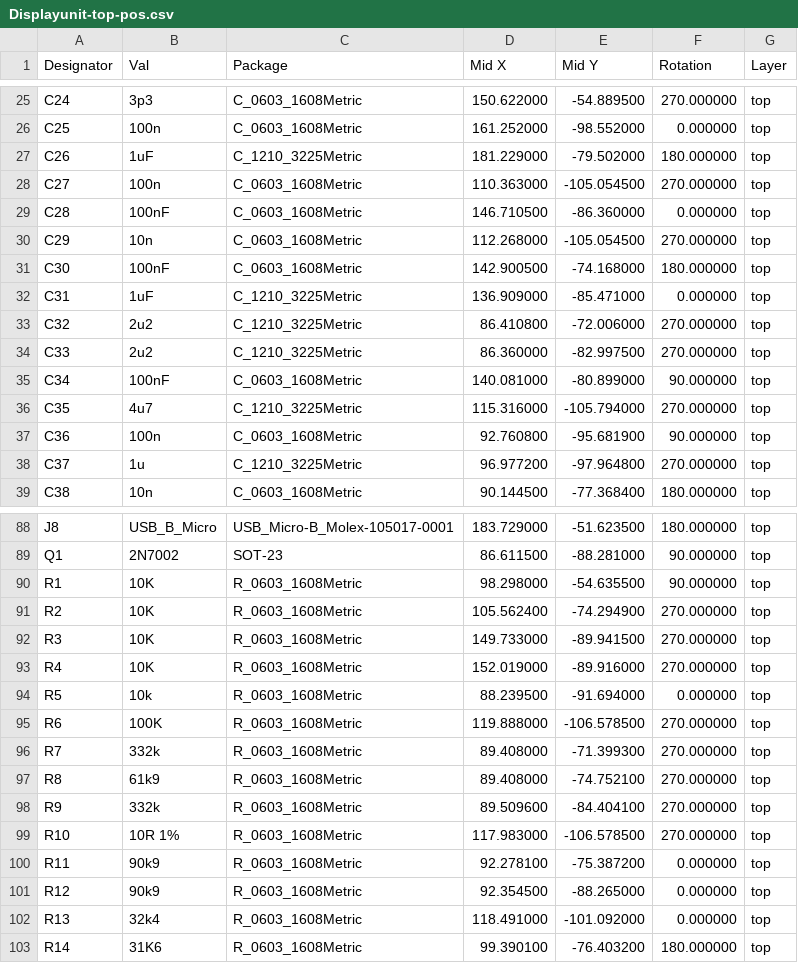
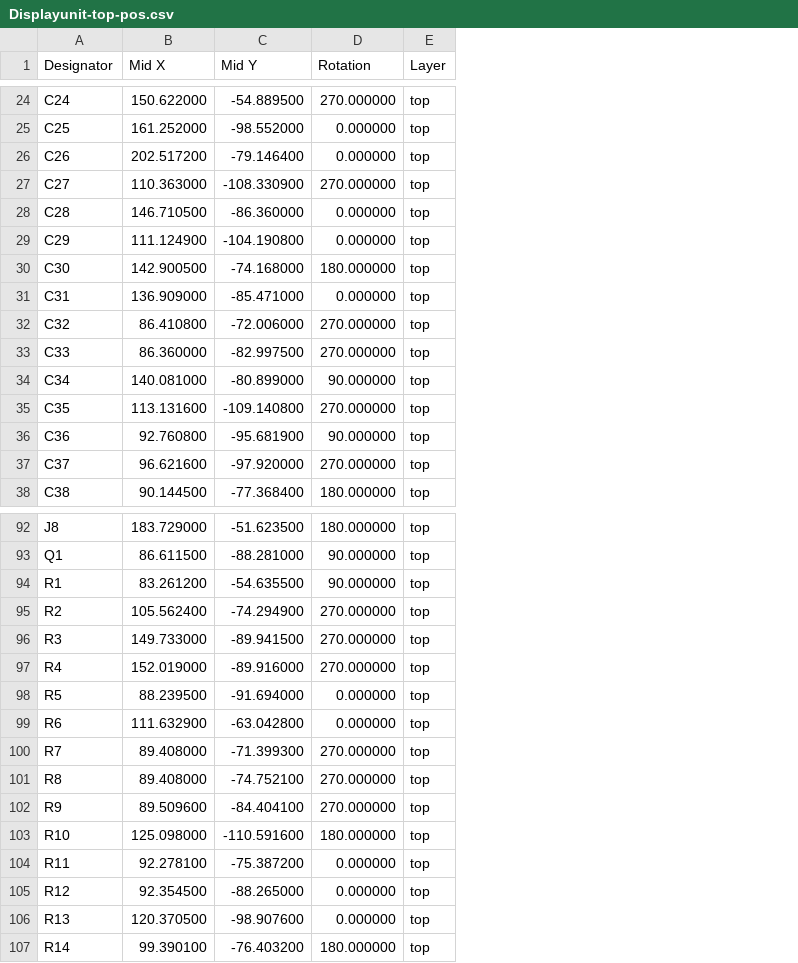
Before and after one commit to muccc/WomoLIN, a CSV file: Hardware/Displayunit/Displayunit-top-pos.csv, drawn as a sheet; only a part is shown, gaps mark what is left out; removed rows and columns are numbered as before the commit, all else as after; the diff covers the shown part only; the diff names each change by its address in the sheet, - before the commit and + after, or states it on an @@ line.

```diff
--- a/Hardware/Displayunit/Displayunit-top-pos.csv
+++ b/Hardware/Displayunit/Displayunit-top-pos.csv
-column B (Val), rows 25-39: 3p3 | 100n | 1uF | 100n | 100nF | 10n | 100nF | 1uF | 2u2 | 2u2 | 100nF | 4u7 | 100n | 1u | 10n; rows 88-103: USB_B_Micro | 2N7002 | 10K | 10K | 10K | 10K | 10k | 100K | 332k | 61k9 | 332k | 10R 1% | 90k9 | 90k9 | 32k4 | 31K6
-column C (Package), rows 25-39: C_0603_1608Metric | C_0603_1608Metric | C_1210_3225Metric | C_0603_1608Metric | C_0603_1608Metric | C_0603_1608Metric | C_0603_1608Metric | C_1210_3225Metric | C_1210_3225Metric | C_1210_3225Metric | C_0603_1608Metric | C_1210_3225Metric | C_0603_1608Metric | C_1210_3225Metric | C_0603_1608Metric; rows 88-103: USB_Micro-B_Molex-105017-0001 | SOT-23 | R_0603_1608Metric | R_0603_1608Metric | R_0603_1608Metric | R_0603_1608Metric | R_0603_1608Metric | R_0603_1608Metric | R_0603_1608Metric | R_0603_1608Metric | R_0603_1608Metric | R_0603_1608Metric | R_0603_1608Metric | R_0603_1608Metric | R_0603_1608Metric | R_0603_1608Metric
-B26 (Mid X): 181.229000
+B26 (Mid X): 202.517200
-C26 (Mid Y): -79.502000
+C26 (Mid Y): -79.146400
-D26 (Rotation): 180.000000
+D26 (Rotation): 0.000000
-C27 (Mid Y): -105.054500
+C27 (Mid Y): -108.330900
-B29 (Mid X): 112.268000
+B29 (Mid X): 111.124900
-C29 (Mid Y): -105.054500
+C29 (Mid Y): -104.190800
-D29 (Rotation): 270.000000
+D29 (Rotation): 0.000000
-B35 (Mid X): 115.316000
+B35 (Mid X): 113.131600
-C35 (Mid Y): -105.794000
+C35 (Mid Y): -109.140800
-B37 (Mid X): 96.977200
+B37 (Mid X): 96.621600
-C37 (Mid Y): -97.964800
+C37 (Mid Y): -97.920000
-B94 (Mid X): 98.298000
+B94 (Mid X): 83.261200
-B99 (Mid X): 119.888000
+B99 (Mid X): 111.632900
-C99 (Mid Y): -106.578500
+C99 (Mid Y): -63.042800
-D99 (Rotation): 270.000000
+D99 (Rotation): 0.000000
-B103 (Mid X): 117.983000
+B103 (Mid X): 125.098000
-C103 (Mid Y): -106.578500
+C103 (Mid Y): -110.591600
-D103 (Rotation): 270.000000
+D103 (Rotation): 180.000000
-B106 (Mid X): 118.491000
+B106 (Mid X): 120.370500
-C106 (Mid Y): -101.092000
+C106 (Mid Y): -98.907600
```
Also changed, not shown: 9 added rows, 1 removed row and 32 edited cells elsewhere in this file, Hardware/Displayunit/Displayunit_prod.csv, 17 other files.
